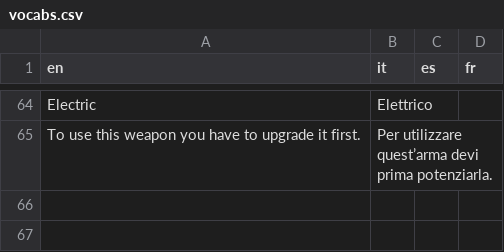
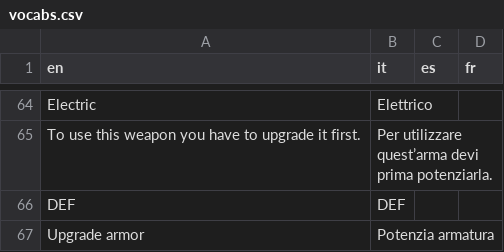
Before and after one commit to stesproject/Locale-oh2, a CSV file: vocabs.csv, drawn as a sheet; only a part is shown, gaps mark what is left out; the diff names each change by its address in the sheet, - before the commit and + after, or states it on an @@ line.

```diff
--- a/vocabs.csv
+++ b/vocabs.csv
+row 66: DEF | DEF
+row 67: Upgrade armor | Potenzia armatura
```
Also changed, not shown: common.csv, db.csv.
